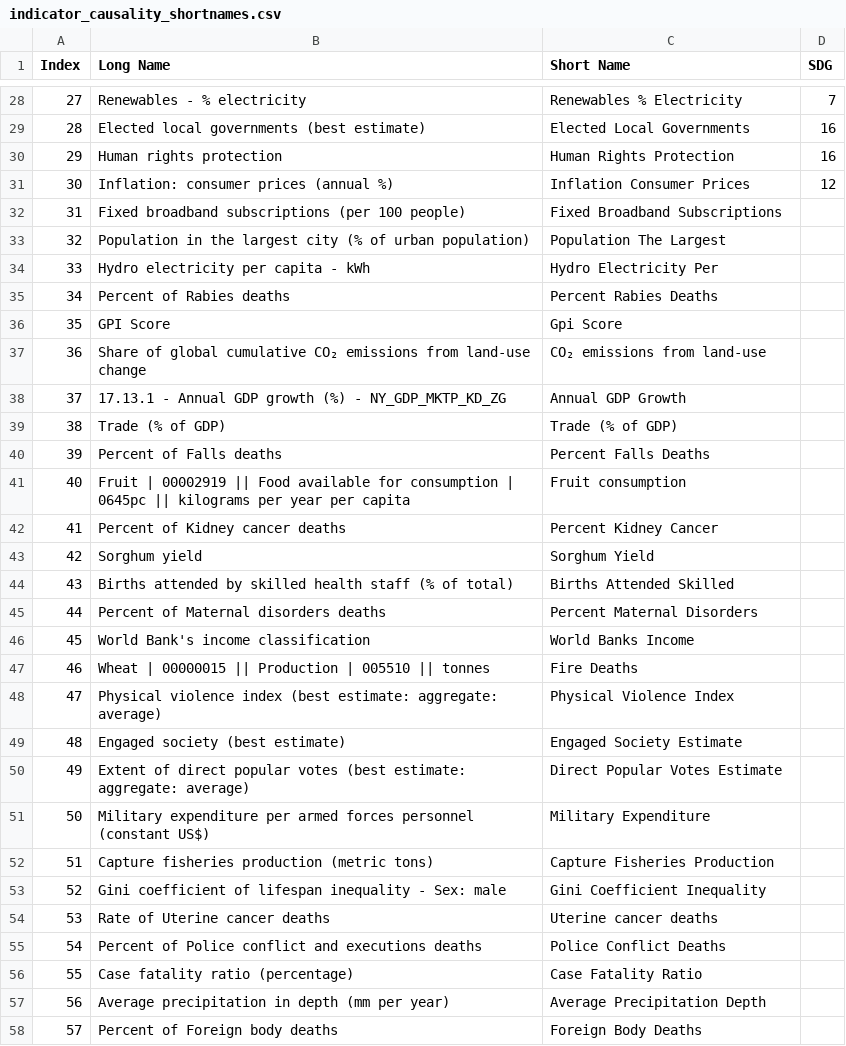
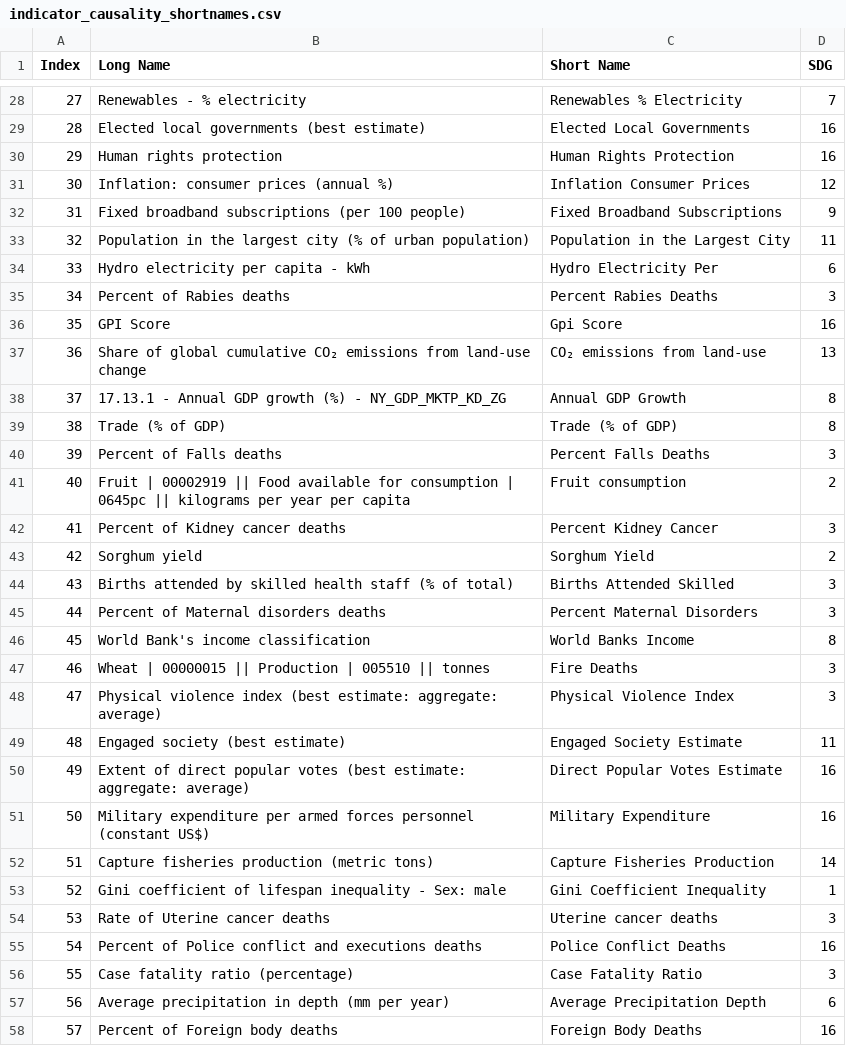
Before and after one commit to IRCAI-SDGobservatory/data, a CSV file: indicator_causality_shortnames.csv, drawn as a sheet; only a part is shown, gaps mark what is left out; the diff covers the shown part only.

Commit message:
Update list of indicators

```diff
--- a/indicator_causality_shortnames.csv
+++ b/indicator_causality_shortnames.csv
@@ -31,28 +31,28 @@ Index,Long Name,Short Name,SDG
 30,Inflation: consumer prices (annual %),Inflation Consumer Prices,12
-31,Fixed broadband subscriptions (per 100 people),Fixed Broadband Subscriptions,
-32,Population in the largest city (% of urban population),Population The Largest,
-33,Hydro electricity per capita - kWh,Hydro Electricity Per,
-34,Percent of Rabies deaths,Percent Rabies Deaths,
-35,GPI Score,Gpi Score,
-36,Share of global cumulative CO₂ emissions from land-use change,CO₂ emissions from land-use,
-37,17.13.1 - Annual GDP growth (%) - NY_GDP_MKTP_KD_ZG,Annual GDP Growth,
-38,Trade (% of GDP),Trade (% of GDP),
-39,Percent of Falls deaths,Percent Falls Deaths,
-40,Fruit | 00002919 || Food available for consumption | 0645pc || kilograms per year per capita,Fruit consumption,
-41,Percent of Kidney cancer deaths,Percent Kidney Cancer,
-42,Sorghum yield,Sorghum Yield,
-43,Births attended by skilled health staff (% of total),Births Attended Skilled,
-44,Percent of Maternal disorders deaths,Percent Maternal Disorders,
-45,World Bank's income classification,World Banks Income,
-46,Wheat | 00000015 || Production | 005510 || tonnes,Fire Deaths,
-47,Physical violence index (best estimate: aggregate: average),Physical Violence Index,
-48,Engaged society (best estimate),Engaged Society Estimate,
-49,Extent of direct popular votes (best estimate: aggregate: average),Direct Popular Votes Estimate,
-50,Military expenditure per armed forces personnel (constant US$),Military Expenditure,
-51,Capture fisheries production (metric tons),Capture Fisheries Production,
-52,Gini coefficient of lifespan inequality - Sex: male,Gini Coefficient Inequality,
-53,Rate of Uterine cancer deaths,Uterine cancer deaths,
-54,Percent of Police conflict and executions deaths,Police Conflict Deaths,
-55,Case fatality ratio (percentage),Case Fatality Ratio,
-56,Average precipitation in depth (mm per year),Average Precipitation Depth,
-57,Percent of Foreign body deaths,Foreign Body Deaths,
+31,Fixed broadband subscriptions (per 100 people),Fixed Broadband Subscriptions,9
+32,Population in the largest city (% of urban population),Population in the Largest City,11
+33,Hydro electricity per capita - kWh,Hydro Electricity Per,6
+34,Percent of Rabies deaths,Percent Rabies Deaths,3
+35,GPI Score,Gpi Score,16
+36,Share of global cumulative CO₂ emissions from land-use change,CO₂ emissions from land-use,13
+37,17.13.1 - Annual GDP growth (%) - NY_GDP_MKTP_KD_ZG,Annual GDP Growth,8
+38,Trade (% of GDP),Trade (% of GDP),8
+39,Percent of Falls deaths,Percent Falls Deaths,3
+40,Fruit | 00002919 || Food available for consumption | 0645pc || kilograms per year per capita,Fruit consumption,2
+41,Percent of Kidney cancer deaths,Percent Kidney Cancer,3
+42,Sorghum yield,Sorghum Yield,2
+43,Births attended by skilled health staff (% of total),Births Attended Skilled,3
+44,Percent of Maternal disorders deaths,Percent Maternal Disorders,3
+45,World Bank's income classification,World Banks Income,8
+46,Wheat | 00000015 || Production | 005510 || tonnes,Fire Deaths,3
+47,Physical violence index (best estimate: aggregate: average),Physical Violence Index,3
+48,Engaged society (best estimate),Engaged Society Estimate,11
+49,Extent of direct popular votes (best estimate: aggregate: average),Direct Popular Votes Estimate,16
+50,Military expenditure per armed forces personnel (constant US$),Military Expenditure,16
+51,Capture fisheries production (metric tons),Capture Fisheries Production,14
+52,Gini coefficient of lifespan inequality - Sex: male,Gini Coefficient Inequality,1
+53,Rate of Uterine cancer deaths,Uterine cancer deaths,3
+54,Percent of Police conflict and executions deaths,Police Conflict Deaths,16
+55,Case fatality ratio (percentage),Case Fatality Ratio,3
+56,Average precipitation in depth (mm per year),Average Precipitation Depth,6
+57,Percent of Foreign body deaths,Foreign Body Deaths,16
```
Also changed, not shown: 1 edited cell elsewhere in this file.
